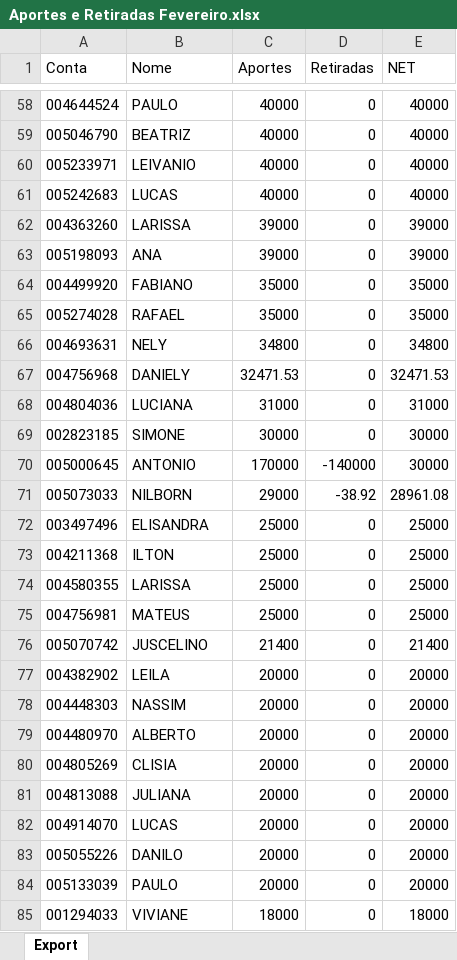
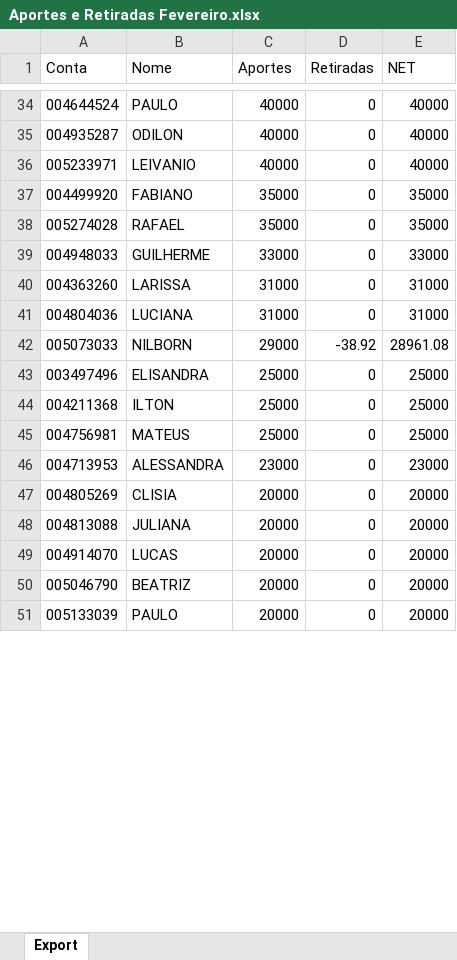
Before and after one commit to lauroteles/Dashboard_planilha_controle, an Excel workbook: Aportes e Retiradas Fevereiro.xlsx, sheet Export, drawn as a sheet; only a part is shown, gaps mark what is left out; values as stored, in another font and other column widths than the file's, no borders; removed rows and columns are numbered as before the commit, all else as after; the diff covers the shown part only; the diff names each change by its address in the sheet, - before the commit and + after, or states it on an @@ line.

```diff
--- a/Aportes e Retiradas Fevereiro.xlsx (sheet Export)
+++ b/Aportes e Retiradas Fevereiro.xlsx (sheet Export)
-A35 (Conta): 005046790
+A35 (Conta): 004935287
-B35 (Nome): BEATRIZ
+B35 (Nome): ODILON
-row 61: 005242683 | LUCAS | 40000 | 0 | 40000
-row 62: 004363260 | LARISSA | 39000 | 0 | 39000
-row 63: 005198093 | ANA | 39000 | 0 | 39000
-row 66: 004693631 | NELY | 34800 | 0 | 34800
-row 67: 004756968 | DANIELY | 32471.53 | 0 | 32471.53
+row 39: 004948033 | GUILHERME | 33000 | 0 | 33000
+row 40: 004363260 | LARISSA | 31000 | 0 | 31000
-row 69: 002823185 | SIMONE | 30000 | 0 | 30000
-row 70: 005000645 | ANTONIO | 170000 | -140000 | 30000
-row 74: 004580355 | LARISSA | 25000 | 0 | 25000
-row 76: 005070742 | JUSCELINO | 21400 | 0 | 21400
-row 77: 004382902 | LEILA | 20000 | 0 | 20000
-row 78: 004448303 | NASSIM | 20000 | 0 | 20000
-row 79: 004480970 | ALBERTO | 20000 | 0 | 20000
+row 46: 004713953 | ALESSANDRA | 23000 | 0 | 23000
-A50 (Conta): 005055226
+A50 (Conta): 005046790
-B50 (Nome): DANILO
+B50 (Nome): BEATRIZ
-row 85: 001294033 | VIVIANE | 18000 | 0 | 18000
```
Also changed, not shown: 75 added rows, 152 removed rows and 54 edited cells elsewhere in this sheet.
